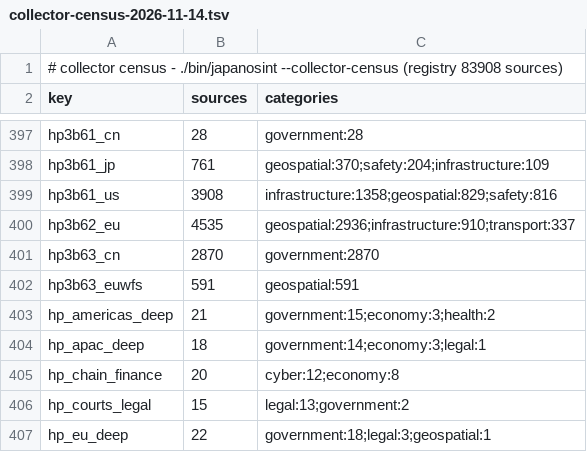
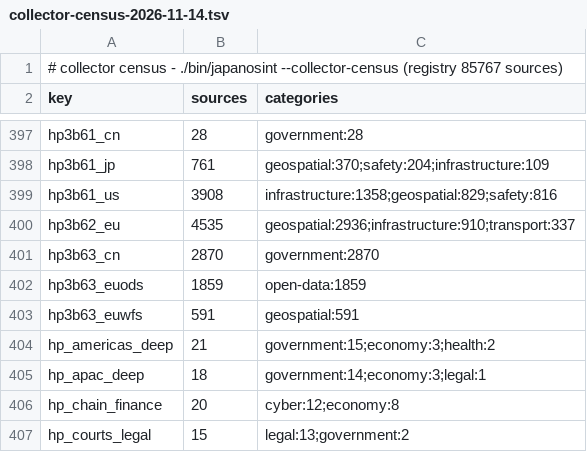
Before and after one commit to rayanchl/JapanOSINT, a TSV file: docs/source-pages-revamp/collector-census-2026-11-14.tsv, drawn as a sheet; only a part is shown, gaps mark what is left out; the shorter side is filled out with more unchanged rows.

```diff
--- a/docs/source-pages-revamp/collector-census-2026-11-14.tsv
+++ b/docs/source-pages-revamp/collector-census-2026-11-14.tsv
@@ -1,2 +1,2 @@
-# collector census - ./bin/japanosint --collector-census (registry 83908 sources)
+# collector census - ./bin/japanosint --collector-census (registry 85767 sources)
 key	sources	categories
@@ -401,2 +401,3 @@ hp3b62_eu	4535	geospatial:2936;infrastructure:910;transport:337
 hp3b63_cn	2870	government:2870
+hp3b63_euods	1859	open-data:1859
 hp3b63_euwfs	591	geospatial:591
```
Also changed, not shown: 8 other files.
